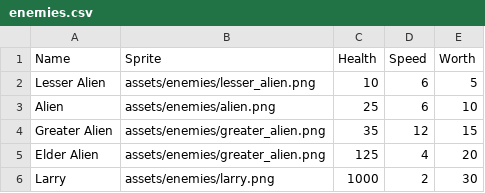
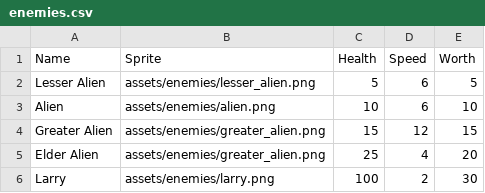
Before and after one commit to MrcsM/COMP1501-Tower-Defense, a CSV file: data/enemies.csv, drawn as a sheet.

```diff
--- a/data/enemies.csv
+++ b/data/enemies.csv
@@ -1,6 +1,6 @@
 Name,Sprite,Health,Speed,Worth
-Lesser Alien,assets/enemies/lesser_alien.png,10,6,5
-Alien,assets/enemies/alien.png,25,6,10
-Greater Alien,assets/enemies/greater_alien.png,35,12,15
-Elder Alien,assets/enemies/greater_alien.png,125,4,20
-Larry,assets/enemies/larry.png,1000,2, 30
+Lesser Alien,assets/enemies/lesser_alien.png,5,6,5
+Alien,assets/enemies/alien.png,10,6,10
+Greater Alien,assets/enemies/greater_alien.png,15,12,15
+Elder Alien,assets/enemies/greater_alien.png,25,4,20
+Larry,assets/enemies/larry.png,100,2,30
```
Also changed, not shown: data/shop.csv, data/towers.csv, 22 other files.
